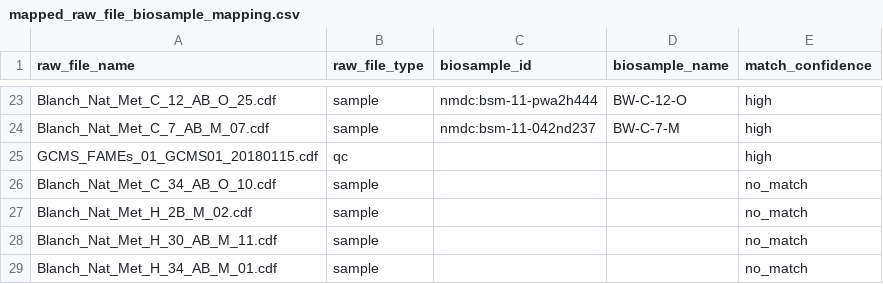
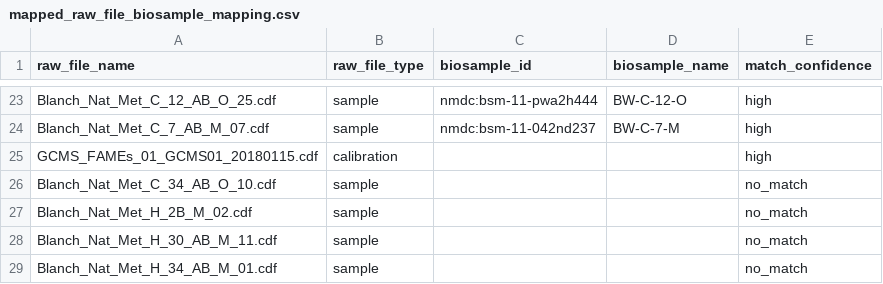
Before and after one commit to microbiomedata/nmdc-mass-spec-automation, a CSV file: studies/example_gcms_metab/metadata/mapped_raw_file_biosample_mapping.csv, drawn as a sheet; only a part is shown, gaps mark what is left out.

Commit message:
Add biosample mapping and raw data inspection for gcms workflow

```diff
--- a/studies/example_gcms_metab/metadata/mapped_raw_file_biosample_mapping.csv
+++ b/studies/example_gcms_metab/metadata/mapped_raw_file_biosample_mapping.csv
@@ -24,3 +24,3 @@ Blanch_Nat_Met_C_12_AB_O_25.cdf,sample,nmdc:bsm-11-pwa2h444,BW-C-12-O,high
 Blanch_Nat_Met_C_7_AB_M_07.cdf,sample,nmdc:bsm-11-042nd237,BW-C-7-M,high
-GCMS_FAMEs_01_GCMS01_20180115.cdf,qc,,,high
+GCMS_FAMEs_01_GCMS01_20180115.cdf,calibration,,,high
 Blanch_Nat_Met_C_34_AB_O_10.cdf,sample,,,no_match
```
Also changed, not shown: 8 other files.
